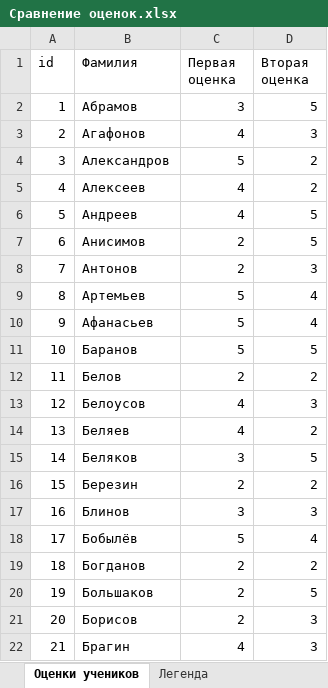
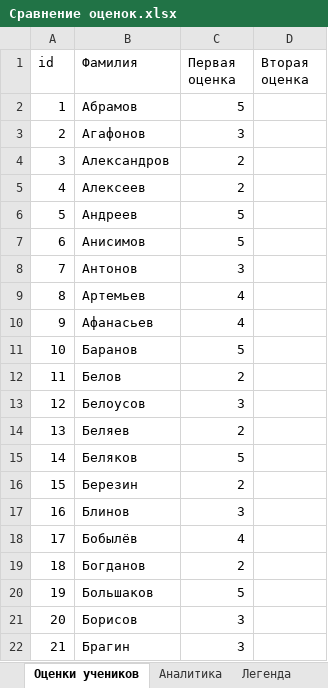
Before and after one commit to Timaxacker/hackathon_2025_autumn, an Excel workbook: Tables/Сравнение оценок.xlsx, sheet Оценки учеников, drawn as a sheet; only a part is shown; values as stored, in another font and other column widths than the file's, no cell formats; the diff covers the shown part only; the diff names each change by its address in the sheet, - before the commit and + after, or states it on an @@ line.

```diff
--- a/Tables/Сравнение оценок.xlsx (sheet Оценки учеников)
+++ b/Tables/Сравнение оценок.xlsx (sheet Оценки учеников)
+sheet tab: Аналитика
-C2 (Первая оценка): 3
+C2 (Первая оценка): 5
-D2 (Вторая оценка): 5
+D2 (Вторая оценка): (empty)
-C3 (Первая оценка): 4
+C3 (Первая оценка): 3
-D3 (Вторая оценка): 3
+D3 (Вторая оценка): (empty)
-C4 (Первая оценка): 5
+C4 (Первая оценка): 2
-D4:D5 (Вторая оценка): 2
+D4:D5 (Вторая оценка): (empty)
-C5 (Первая оценка): 4
+C5 (Первая оценка): 2
-C6 (Первая оценка): 4
+C6 (Первая оценка): 5
-D6:D7 (Вторая оценка): 5
+D6:D7 (Вторая оценка): (empty)
-C7 (Первая оценка): 2
+C7 (Первая оценка): 5
-C8 (Первая оценка): 2
+C8 (Первая оценка): 3
-D8 (Вторая оценка): 3
+D8 (Вторая оценка): (empty)
-C9:C10 (Первая оценка): 5
+C9:C10 (Первая оценка): 4
-D9:D10 (Вторая оценка): 4
+D9:D10 (Вторая оценка): (empty)
-D11 (Вторая оценка): 5
+D11 (Вторая оценка): (empty)
-D12 (Вторая оценка): 2
+D12 (Вторая оценка): (empty)
-C13 (Первая оценка): 4
+C13 (Первая оценка): 3
-D13 (Вторая оценка): 3
+D13 (Вторая оценка): (empty)
-C14 (Первая оценка): 4
+C14 (Первая оценка): 2
-D14 (Вторая оценка): 2
+D14 (Вторая оценка): (empty)
-C15 (Первая оценка): 3
+C15 (Первая оценка): 5
-D15 (Вторая оценка): 5
+D15 (Вторая оценка): (empty)
-D16 (Вторая оценка): 2
+D16 (Вторая оценка): (empty)
-D17 (Вторая оценка): 3
+D17 (Вторая оценка): (empty)
-C18 (Первая оценка): 5
+C18 (Первая оценка): 4
-D18 (Вторая оценка): 4
+D18 (Вторая оценка): (empty)
-D19 (Вторая оценка): 2
+D19 (Вторая оценка): (empty)
-C20 (Первая оценка): 2
+C20 (Первая оценка): 5
-D20 (Вторая оценка): 5
+D20 (Вторая оценка): (empty)
-C21 (Первая оценка): 2
+C21 (Первая оценка): 3
-D21:D22 (Вторая оценка): 3
+D21:D22 (Вторая оценка): (empty)
-C22 (Первая оценка): 4
+C22 (Первая оценка): 3
```
Also changed, not shown: 4 added rows, 2 removed rows, 306 edited cells and row numbers in column A elsewhere in this sheet, sheet Легенда, cell formats, Sources/math_11.10.2024.xlsx, Sources/math_11.12.2024.xlsx, 7 other files.
